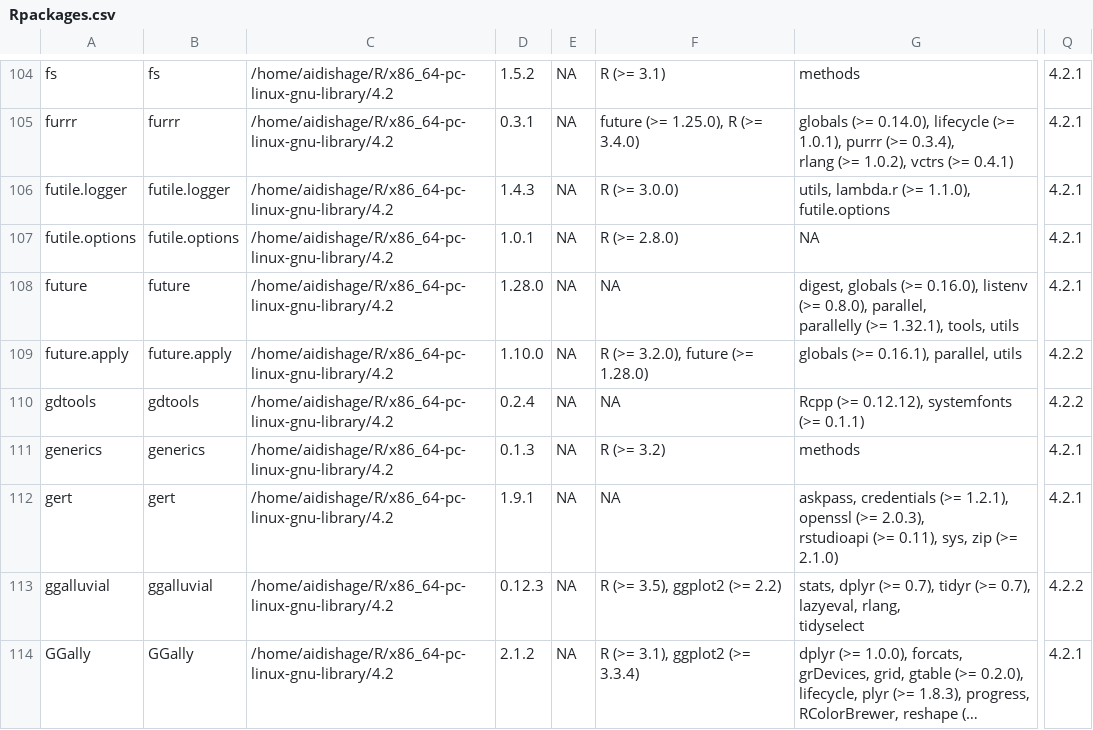
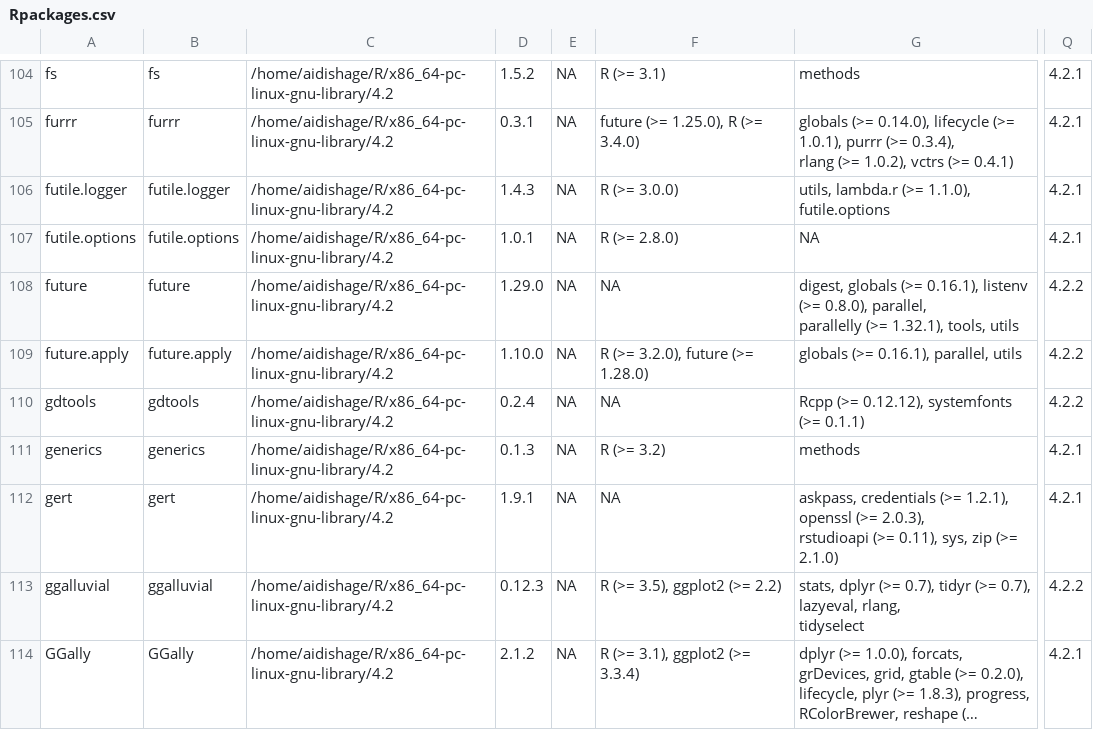
Before and after one commit to Song921012/myenv, a CSV file: Rpackages.csv, drawn as a sheet; only a part is shown, gaps mark what is left out; long unchanged cells end in …; the diff names each change by its address in the sheet, - before the commit and + after, or states it on an @@ line.

```diff
--- a/Rpackages.csv
+++ b/Rpackages.csv
-D108: 1.28.0
+D108: 1.29.0
-G108: …globals (>= 0.16.0), listenv (>=…
+G108: …globals (>= 0.16.1), listenv (>=…
-Q108: 4.2.1
+Q108: 4.2.2
```
Also changed, not shown: 3 other files.
